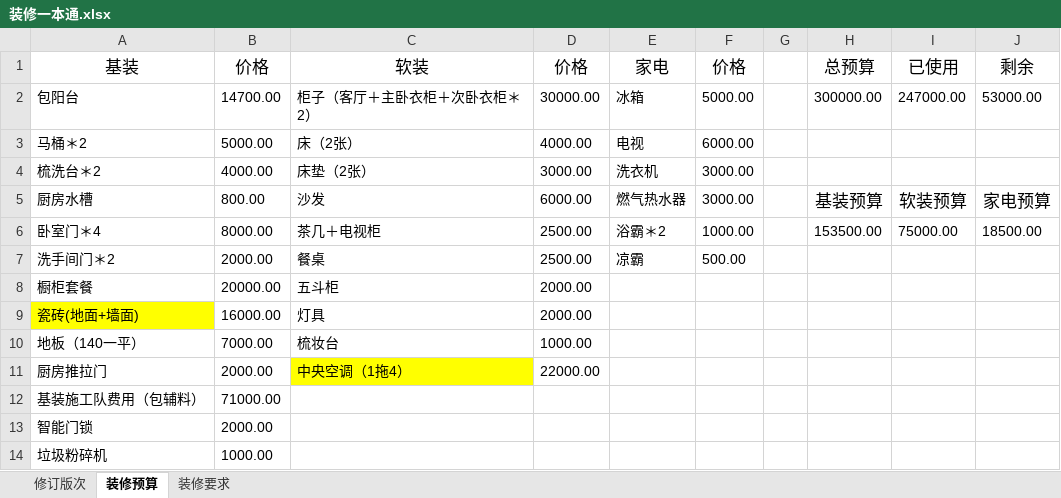
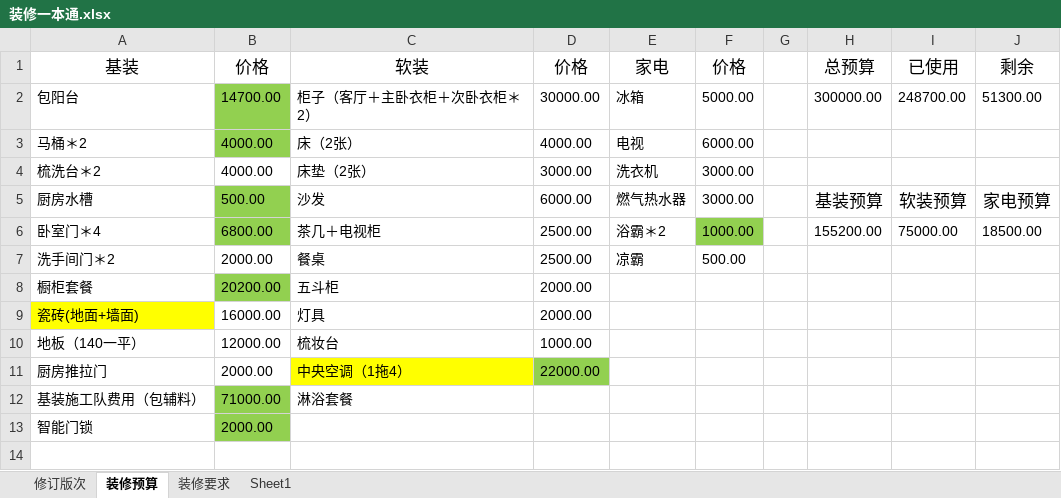
Before and after one commit to yuzhiyou2009/Decorator, an Excel workbook: 装修一本通.xlsx, sheet 装修预算, drawn as a sheet; values as stored, in another font and other column widths than the file's, no borders; charts and pictures not drawn; the diff names each change by its address in the sheet, - before the commit and + after, or states it on an @@ line.

```diff
--- a/装修一本通.xlsx (sheet 装修预算)
+++ b/装修一本通.xlsx (sheet 装修预算)
+sheet tab: Sheet1
-B2:B3 fill: none
+B2:B3 fill: #92D050
-I2: 247000.00
+I2: 248700.00
-J2: 53000.00
+J2: 51300.00
-B3: 5000.00
+B3: 4000.00
-B5: 800.00
+B5: 500.00
-B5:B6 fill: none
+B5:B6 fill: #92D050
-B6: 8000.00
+B6: 6800.00
-F6 fill: none
+F6 fill: #92D050
-H6: 153500.00
+H6: 155200.00
-B8: 20000.00
+B8: 20200.00
-B8 fill: none
+B8 fill: #92D050
-B10: 7000.00
+B10: 12000.00
-D11 fill: none
+D11 fill: #92D050
-B12:B13 fill: none
+B12:B13 fill: #92D050
-C12: (empty)
+C12: 淋浴套餐
-row 14: 垃圾粉碎机 | 1000.00
```
Also changed, not shown: charts or pictures.
